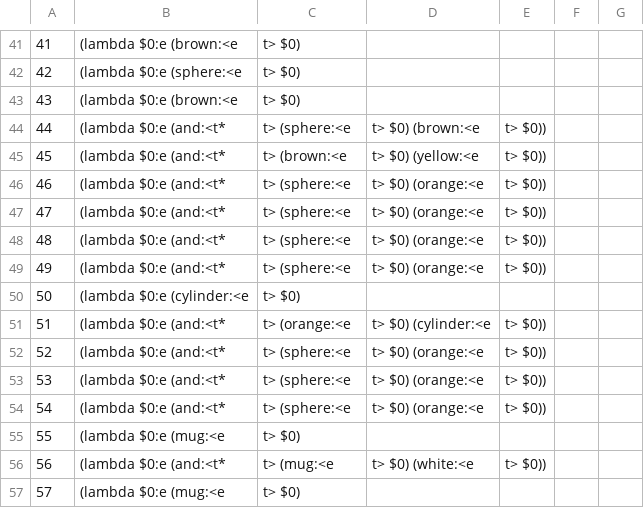
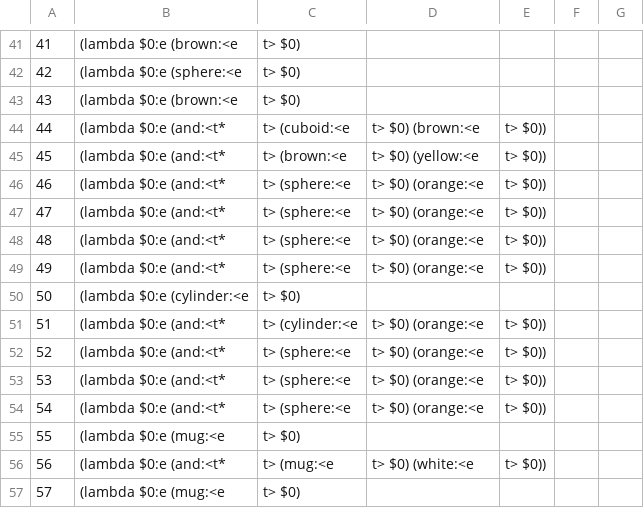
Before and after one commit to utexas-bwi/segbot_arm, a CSV file: segbot_arm_perception/feature_data_csv/process_results/4-fold/run1/test_logic.csv, drawn as a sheet; only a part is shown, gaps mark what is left out; the diff covers the shown part only.

```diff
--- a/segbot_arm_perception/feature_data_csv/process_results/4-fold/run1/test_logic.csv
+++ b/segbot_arm_perception/feature_data_csv/process_results/4-fold/run1/test_logic.csv
@@ -43,3 +43,3 @@
 43,(lambda $0:e (brown:<e,t> $0)
-44,(lambda $0:e (and:<t*,t> (sphere:<e,t> $0) (brown:<e,t> $0))
+44,(lambda $0:e (and:<t*,t> (cuboid:<e,t> $0) (brown:<e,t> $0))
 45,(lambda $0:e (and:<t*,t> (brown:<e,t> $0) (yellow:<e,t> $0))
@@ -50,3 +50,3 @@
 50,(lambda $0:e (cylinder:<e,t> $0)
-51,(lambda $0:e (and:<t*,t> (orange:<e,t> $0) (cylinder:<e,t> $0))
+51,(lambda $0:e (and:<t*,t> (cylinder:<e,t> $0) (orange:<e,t> $0))
 52,(lambda $0:e (and:<t*,t> (sphere:<e,t> $0) (orange:<e,t> $0))
```
Also changed, not shown: 34 edited cells elsewhere in this file, segbot_arm_perception/feature_data_csv/process_results/4-fold/run0/spf_bitVector0.csv, segbot_arm_perception/feature_data_csv/process_results/4-fold/run1/spf_bitVector1.csv, 33 other files.
